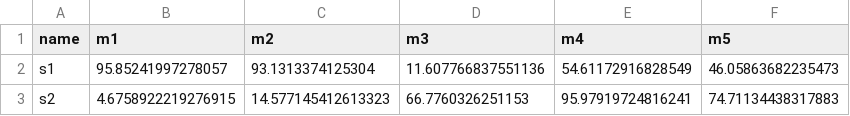
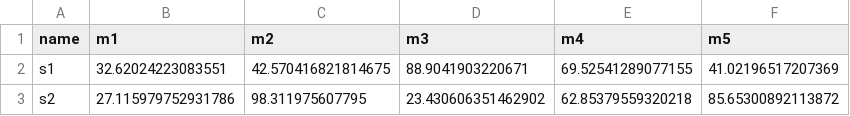
Before and after one commit to JoinalRodrigues/octanom-test, a CSV file: dashboard/students.csv, drawn as a sheet.

```diff
--- a/dashboard/students.csv
+++ b/dashboard/students.csv
@@ -1,3 +1,3 @@
 name,m1,m2,m3,m4,m5
-s1,95.85241997278057,93.1313374125304,11.607766837551136,54.61172916828549,46.05863682235473
-s2,4.6758922219276915,14.577145412613323,66.7760326251153,95.97919724816241,74.71134438317883
+s1,32.62024223083551,42.570416821814675,88.9041903220671,69.52541289077155,41.02196517207369
+s2,27.115979752931786,98.311975607795,23.430606351462902,62.85379559320218,85.65300892113872
```
Also changed, not shown: 1 other file.
